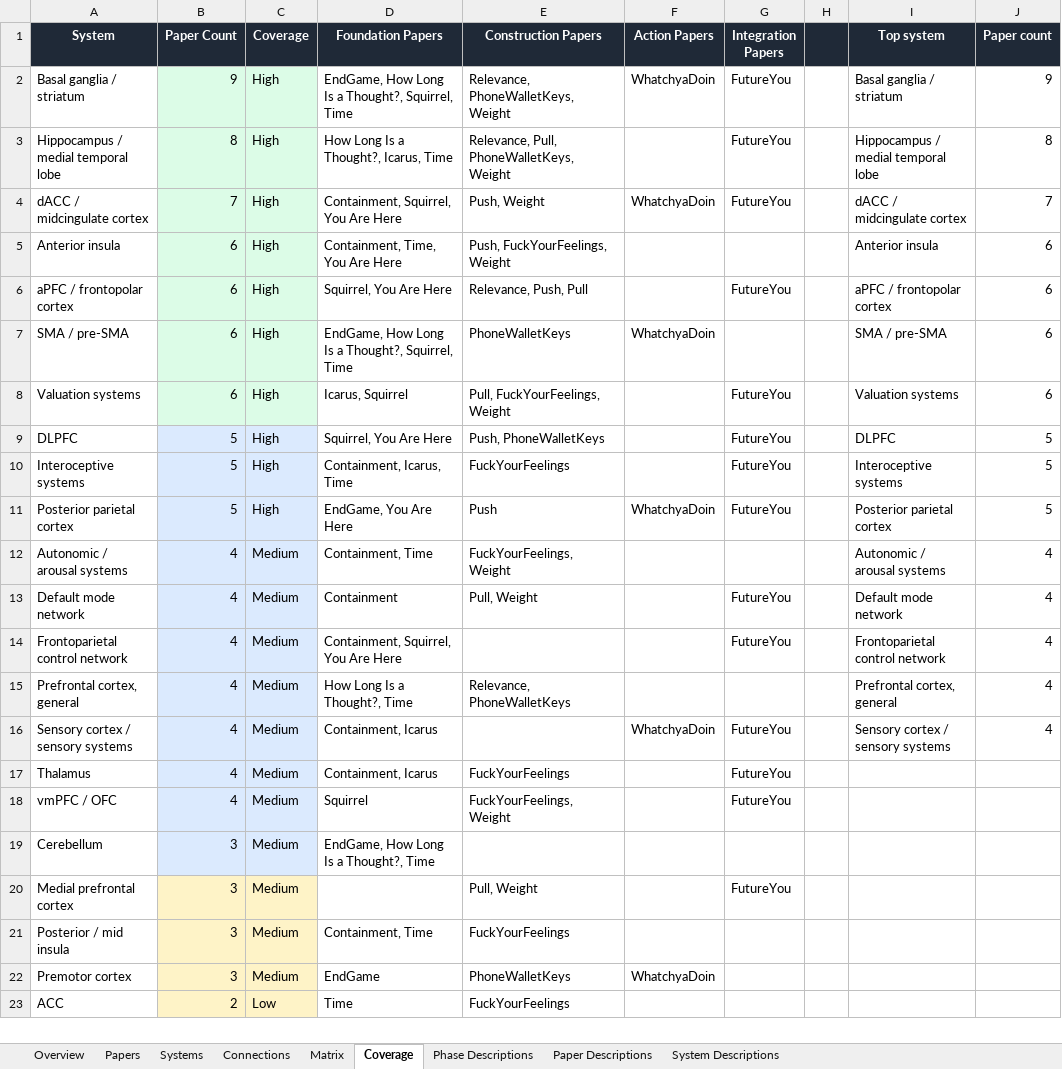
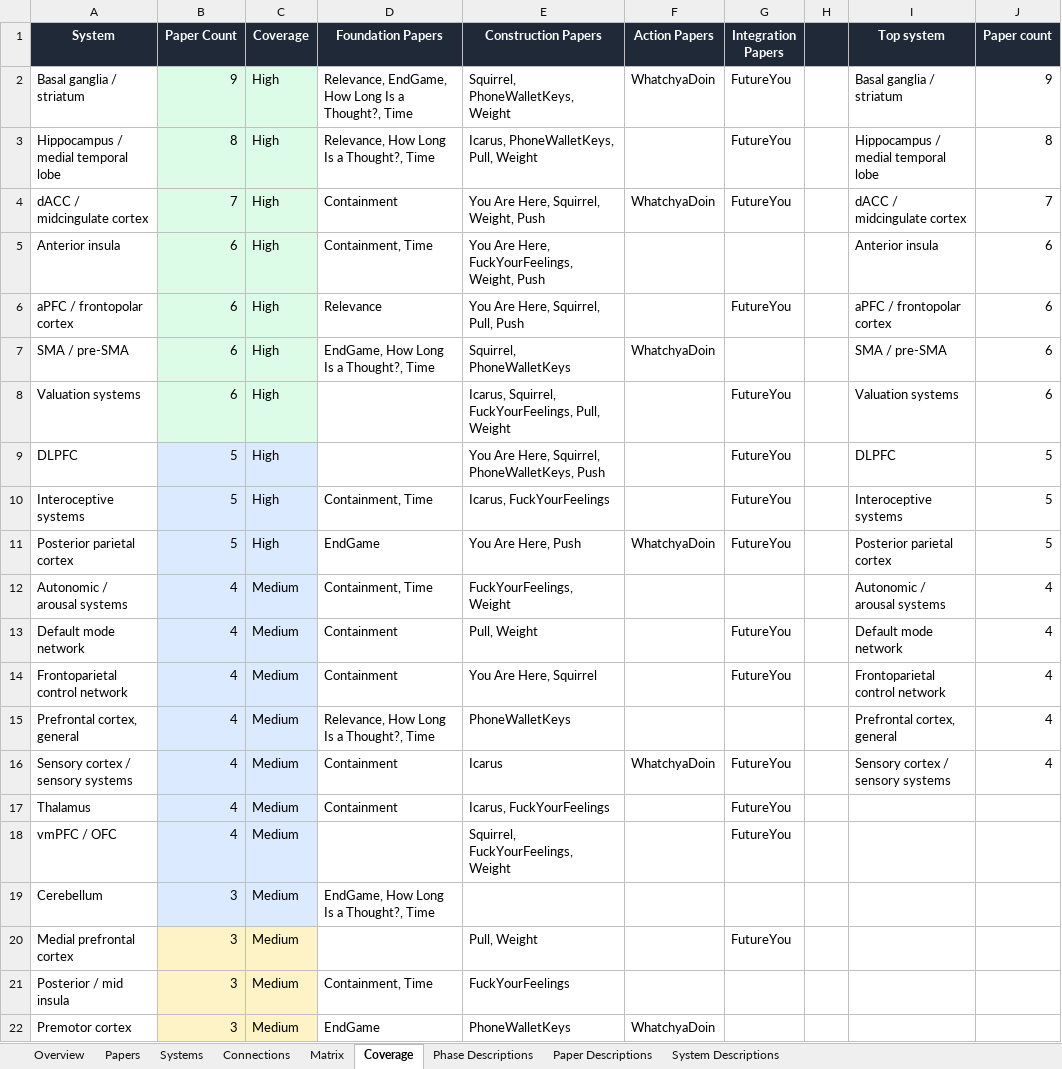
Before and after one commit to hortanica/hortanica-website, an Excel workbook: research/DHE_map/Research_Portfolio_System_Map.xlsx, sheet Coverage, drawn as a sheet; only a part is shown; the shorter side is filled out with more unchanged rows; values as stored, in another font and other column widths than the file's, no borders; charts and pictures and table styles not drawn; the diff covers the shown part only; the diff names each change by its address in the sheet, - before the commit and + after, or states it on an @@ line.

```diff
--- a/research/DHE_map/Research_Portfolio_System_Map.xlsx (sheet Coverage)
+++ b/research/DHE_map/Research_Portfolio_System_Map.xlsx (sheet Coverage)
-D2 (Foundation Papers): EndGame, How Long Is a Thought?, Squirrel, Time
+D2 (Foundation Papers): Relevance, EndGame, How Long Is a Thought?, Time
-E2 (Construction Papers): Relevance, PhoneWalletKeys, Weight
+E2 (Construction Papers): Squirrel, PhoneWalletKeys, Weight
-D3 (Foundation Papers): How Long Is a Thought?, Icarus, Time
+D3 (Foundation Papers): Relevance, How Long Is a Thought?, Time
-E3 (Construction Papers): Relevance, Pull, PhoneWalletKeys, Weight
+E3 (Construction Papers): Icarus, PhoneWalletKeys, Pull, Weight
-D4 (Foundation Papers): Containment, Squirrel, You Are Here
+D4 (Foundation Papers): Containment
-E4 (Construction Papers): Push, Weight
+E4 (Construction Papers): You Are Here, Squirrel, Weight, Push
-D5 (Foundation Papers): Containment, Time, You Are Here
+D5 (Foundation Papers): Containment, Time
-E5 (Construction Papers): Push, FuckYourFeelings, Weight
+E5 (Construction Papers): You Are Here, FuckYourFeelings, Weight, Push
-D6 (Foundation Papers): Squirrel, You Are Here
+D6 (Foundation Papers): Relevance
-E6 (Construction Papers): Relevance, Push, Pull
+E6 (Construction Papers): You Are Here, Squirrel, Pull, Push
-D7 (Foundation Papers): EndGame, How Long Is a Thought?, Squirrel, Time
+D7 (Foundation Papers): EndGame, How Long Is a Thought?, Time
-E7 (Construction Papers): PhoneWalletKeys
+E7 (Construction Papers): Squirrel, PhoneWalletKeys
-D8 (Foundation Papers): Icarus, Squirrel
+D8 (Foundation Papers): (empty)
-E8 (Construction Papers): Pull, FuckYourFeelings, Weight
+E8 (Construction Papers): Icarus, Squirrel, FuckYourFeelings, Pull, Weight
-D9 (Foundation Papers): Squirrel, You Are Here
+D9 (Foundation Papers): (empty)
-E9 (Construction Papers): Push, PhoneWalletKeys
+E9 (Construction Papers): You Are Here, Squirrel, PhoneWalletKeys, Push
-D10 (Foundation Papers): Containment, Icarus, Time
+D10 (Foundation Papers): Containment, Time
-E10 (Construction Papers): FuckYourFeelings
+E10 (Construction Papers): Icarus, FuckYourFeelings
-D11 (Foundation Papers): EndGame, You Are Here
+D11 (Foundation Papers): EndGame
-E11 (Construction Papers): Push
+E11 (Construction Papers): You Are Here, Push
-D14 (Foundation Papers): Containment, Squirrel, You Are Here
+D14 (Foundation Papers): Containment
-E14 (Construction Papers): (empty)
+E14 (Construction Papers): You Are Here, Squirrel
-D15 (Foundation Papers): How Long Is a Thought?, Time
+D15 (Foundation Papers): Relevance, How Long Is a Thought?, Time
-E15 (Construction Papers): Relevance, PhoneWalletKeys
+E15 (Construction Papers): PhoneWalletKeys
-D16:D17 (Foundation Papers): Containment, Icarus
+D16:D17 (Foundation Papers): Containment
-E16 (Construction Papers): (empty)
+E16 (Construction Papers): Icarus
-E17 (Construction Papers): FuckYourFeelings
+E17 (Construction Papers): Icarus, FuckYourFeelings
-D18 (Foundation Papers): Squirrel
+D18 (Foundation Papers): (empty)
-E18 (Construction Papers): FuckYourFeelings, Weight
+E18 (Construction Papers): Squirrel, FuckYourFeelings, Weight
```
Also changed, not shown: 16 edited cells elsewhere in this sheet, sheet Connections, sheet Matrix, sheet Papers, sheet Systems, sheet Paper Descriptions, sheet Overview, formulas that keep their value, charts or pictures, 8 other files.
